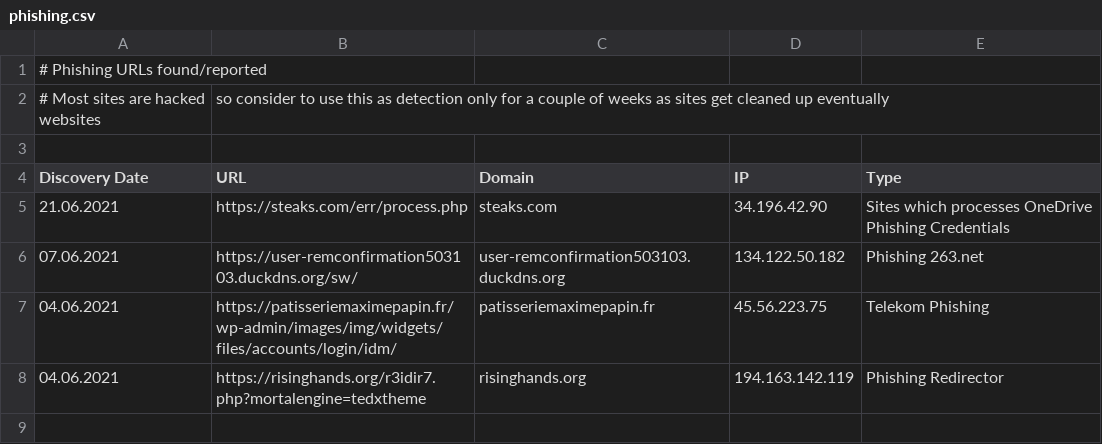
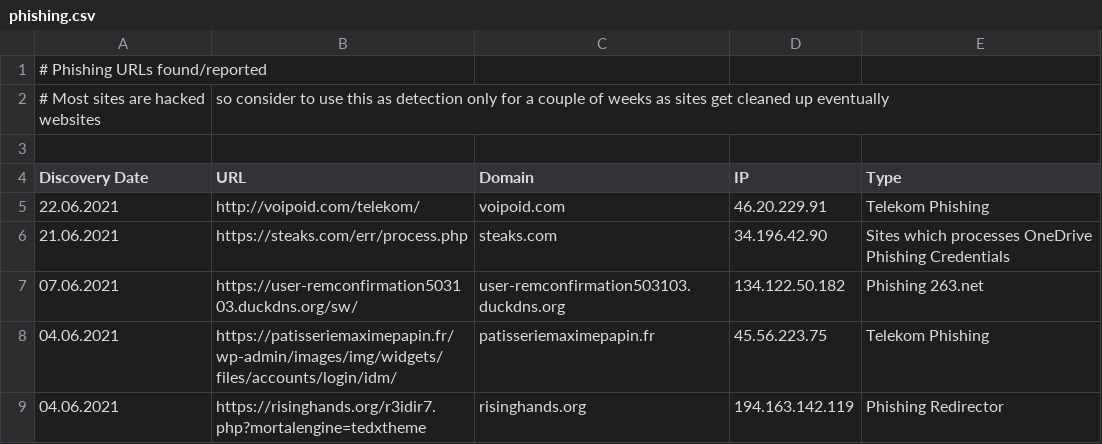
Before and after one commit to zeroq/osint, a CSV file: phishing.csv, drawn as a sheet; the diff names each change by its address in the sheet, - before the commit and + after, or states it on an @@ line.

Commit message:
Update phishing.csv

```diff
--- a/phishing.csv
+++ b/phishing.csv
+row 5: 22.06.2021 | http://voipoid.com/telekom/ | voipoid.com | 46.20.229.91 | Telekom Phishing
```
